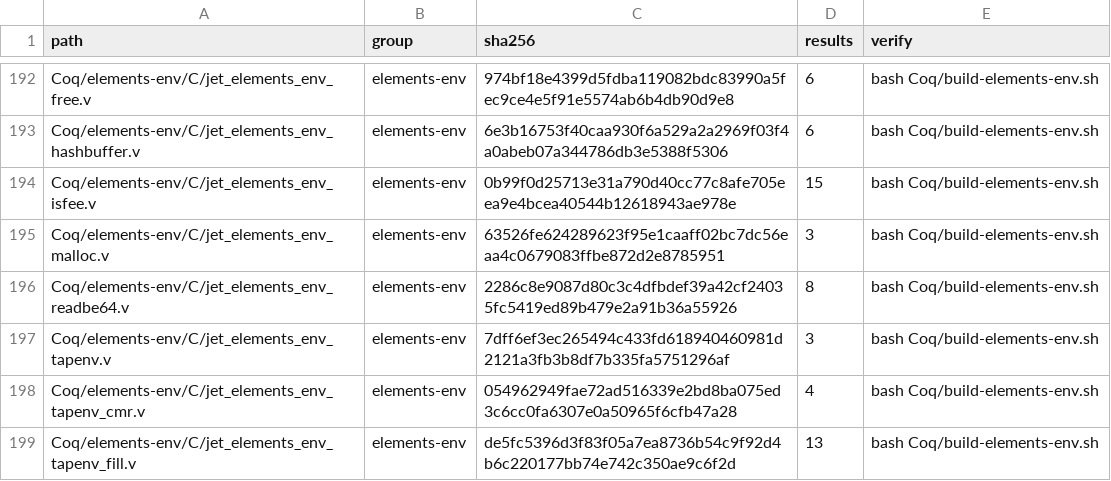
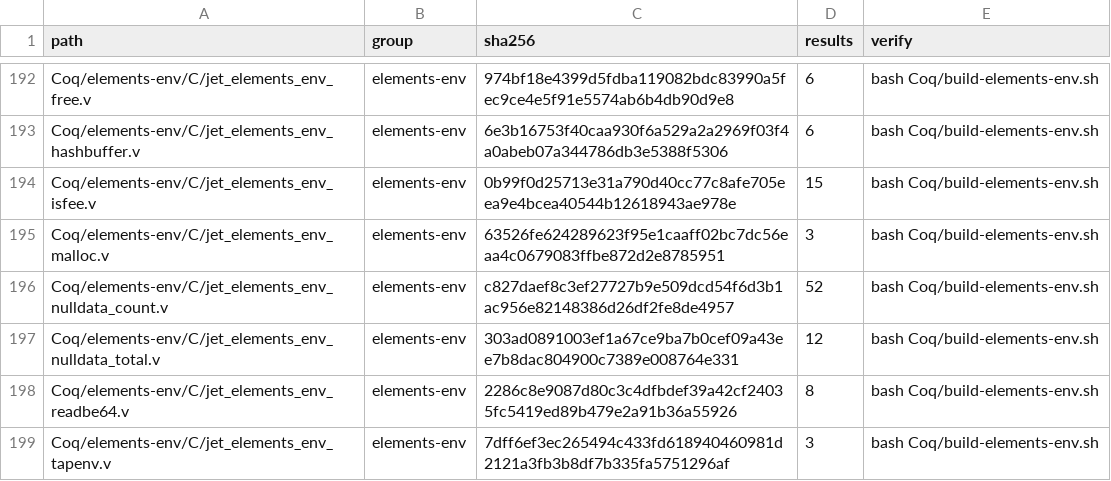
Before and after one commit to brenorb/simplicity, a TSV file: Coq/SHARED_MANIFEST.tsv, drawn as a sheet; only a part is shown, gaps mark what is left out; the shorter side is filled out with more unchanged rows.

```diff
--- a/Coq/SHARED_MANIFEST.tsv
+++ b/Coq/SHARED_MANIFEST.tsv
@@ -195,2 +195,4 @@ Coq/elements-env/C/jet_elements_env_isfee.v	elements-env	0b99f0d25713e31a790d40c
 Coq/elements-env/C/jet_elements_env_malloc.v	elements-env	63526fe624289623f95e1caaff02bc7dc56eaa4c0679083ffbe872d2e8785951	3	bash Coq/build-elements-env.sh
+Coq/elements-env/C/jet_elements_env_nulldata_count.v	elements-env	c827daef8c3ef27727b9e509dcd54f6d3b1ac956e82148386d26df2fe8de4957	52	bash Coq/build-elements-env.sh
+Coq/elements-env/C/jet_elements_env_nulldata_total.v	elements-env	303ad0891003ef1a67ce9ba7b0cef09a43ee7b8dac804900c7389e008764e331	12	bash Coq/build-elements-env.sh
 Coq/elements-env/C/jet_elements_env_readbe64.v	elements-env	2286c8e9087d80c3c4dfbdef39a42cf24035fc5419ed89b479e2a91b36a55926	8	bash Coq/build-elements-env.sh
```
